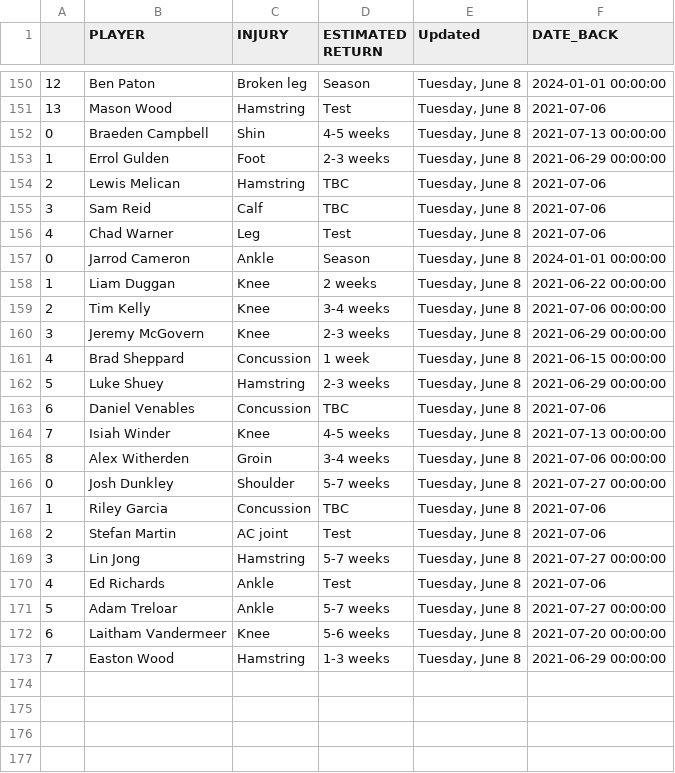
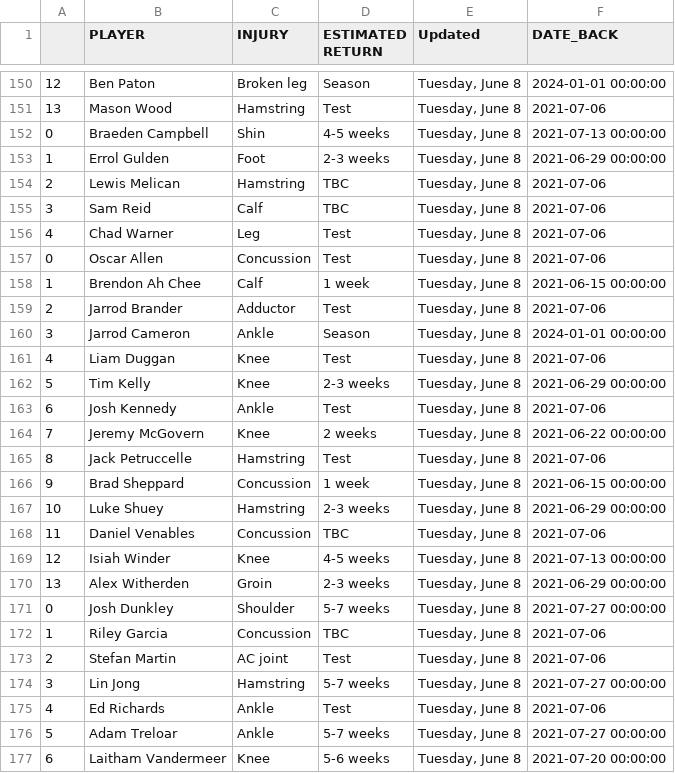
Before and after one commit to conradbez/afl_injuries, a CSV file: injuries.csv, drawn as a sheet; only a part is shown, gaps mark what is left out; the shorter side is filled out with more unchanged rows; the diff covers the shown part only.

```diff
--- a/injuries.csv
+++ b/injuries.csv
@@ -156,11 +156,16 @@
 4,Chad Warner,Leg,Test,"Tuesday, June 8",2021-07-06
-0,Jarrod Cameron,Ankle,Season,"Tuesday, June 8",2024-01-01 00:00:00
-1,Liam Duggan,Knee,2 weeks,"Tuesday, June 8",2021-06-22 00:00:00
-2,Tim Kelly,Knee,3-4 weeks,"Tuesday, June 8",2021-07-06 00:00:00
-3,Jeremy McGovern,Knee,2-3 weeks,"Tuesday, June 8",2021-06-29 00:00:00
-4,Brad Sheppard,Concussion,1 week,"Tuesday, June 8",2021-06-15 00:00:00
-5,Luke Shuey,Hamstring,2-3 weeks,"Tuesday, June 8",2021-06-29 00:00:00
-6,Daniel Venables,Concussion,TBC,"Tuesday, June 8",2021-07-06
-7,Isiah Winder,Knee,4-5 weeks,"Tuesday, June 8",2021-07-13 00:00:00
-8,Alex Witherden,Groin,3-4 weeks,"Tuesday, June 8",2021-07-06 00:00:00
+0,Oscar Allen,Concussion,Test,"Tuesday, June 8",2021-07-06
+1,Brendon Ah Chee,Calf,1 week,"Tuesday, June 8",2021-06-15 00:00:00
+2,Jarrod Brander,Adductor,Test,"Tuesday, June 8",2021-07-06
+3,Jarrod Cameron,Ankle,Season,"Tuesday, June 8",2024-01-01 00:00:00
+4,Liam Duggan,Knee,Test,"Tuesday, June 8",2021-07-06
+5,Tim Kelly,Knee,2-3 weeks,"Tuesday, June 8",2021-06-29 00:00:00
+6,Josh Kennedy,Ankle,Test,"Tuesday, June 8",2021-07-06
+7,Jeremy McGovern,Knee,2 weeks,"Tuesday, June 8",2021-06-22 00:00:00
+8,Jack Petruccelle,Hamstring,Test,"Tuesday, June 8",2021-07-06
+9,Brad Sheppard,Concussion,1 week,"Tuesday, June 8",2021-06-15 00:00:00
+10,Luke Shuey,Hamstring,2-3 weeks,"Tuesday, June 8",2021-06-29 00:00:00
+11,Daniel Venables,Concussion,TBC,"Tuesday, June 8",2021-07-06
+12,Isiah Winder,Knee,4-5 weeks,"Tuesday, June 8",2021-07-13 00:00:00
+13,Alex Witherden,Groin,2-3 weeks,"Tuesday, June 8",2021-06-29 00:00:00
 0,Josh Dunkley,Shoulder,5-7 weeks,"Tuesday, June 8",2021-07-27 00:00:00
```
Also changed, not shown: 1 added row, 1 removed row and 15 edited cells elsewhere in this file.
